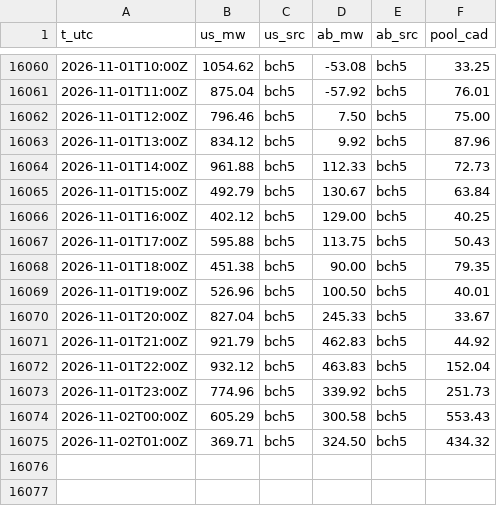
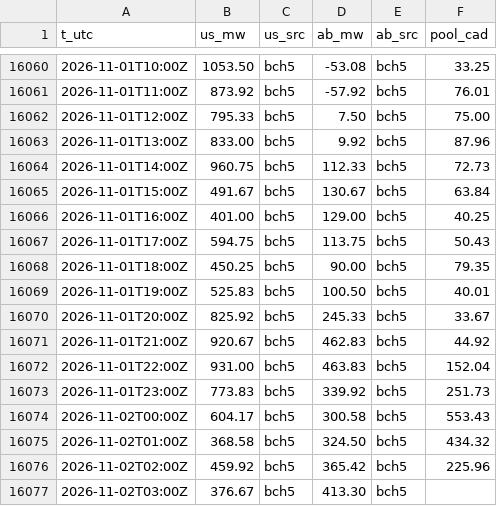
Before and after one commit to warrenboyle/bc-powerflow, a CSV file: docs/hourly.csv, drawn as a sheet; only a part is shown, gaps mark what is left out; the diff covers the shown part only.

```diff
--- a/docs/hourly.csv
+++ b/docs/hourly.csv
@@ -16060,16 +16060,18 @@ t_utc,us_mw,us_src,ab_mw,ab_src,pool_cad
-2026-11-01T10:00Z,1054.62,bch5,-53.08,bch5,33.25
-2026-11-01T11:00Z,875.04,bch5,-57.92,bch5,76.01
-2026-11-01T12:00Z,796.46,bch5,7.50,bch5,75.00
-2026-11-01T13:00Z,834.12,bch5,9.92,bch5,87.96
-2026-11-01T14:00Z,961.88,bch5,112.33,bch5,72.73
-2026-11-01T15:00Z,492.79,bch5,130.67,bch5,63.84
-2026-11-01T16:00Z,402.12,bch5,129.00,bch5,40.25
-2026-11-01T17:00Z,595.88,bch5,113.75,bch5,50.43
-2026-11-01T18:00Z,451.38,bch5,90.00,bch5,79.35
-2026-11-01T19:00Z,526.96,bch5,100.50,bch5,40.01
-2026-11-01T20:00Z,827.04,bch5,245.33,bch5,33.67
-2026-11-01T21:00Z,921.79,bch5,462.83,bch5,44.92
-2026-11-01T22:00Z,932.12,bch5,463.83,bch5,152.04
-2026-11-01T23:00Z,774.96,bch5,339.92,bch5,251.73
-2026-11-02T00:00Z,605.29,bch5,300.58,bch5,553.43
-2026-11-02T01:00Z,369.71,bch5,324.50,bch5,434.32
+2026-11-01T10:00Z,1053.50,bch5,-53.08,bch5,33.25
+2026-11-01T11:00Z,873.92,bch5,-57.92,bch5,76.01
+2026-11-01T12:00Z,795.33,bch5,7.50,bch5,75.00
+2026-11-01T13:00Z,833.00,bch5,9.92,bch5,87.96
+2026-11-01T14:00Z,960.75,bch5,112.33,bch5,72.73
+2026-11-01T15:00Z,491.67,bch5,130.67,bch5,63.84
+2026-11-01T16:00Z,401.00,bch5,129.00,bch5,40.25
+2026-11-01T17:00Z,594.75,bch5,113.75,bch5,50.43
+2026-11-01T18:00Z,450.25,bch5,90.00,bch5,79.35
+2026-11-01T19:00Z,525.83,bch5,100.50,bch5,40.01
+2026-11-01T20:00Z,825.92,bch5,245.33,bch5,33.67
+2026-11-01T21:00Z,920.67,bch5,462.83,bch5,44.92
+2026-11-01T22:00Z,931.00,bch5,463.83,bch5,152.04
+2026-11-01T23:00Z,773.83,bch5,339.92,bch5,251.73
+2026-11-02T00:00Z,604.17,bch5,300.58,bch5,553.43
+2026-11-02T01:00Z,368.58,bch5,324.50,bch5,434.32
+2026-11-02T02:00Z,459.92,bch5,365.42,bch5,225.96
+2026-11-02T03:00Z,376.67,bch5,413.30,bch5,
```
Also changed, not shown: 27 edited cells elsewhere in this file, 6 other files.
